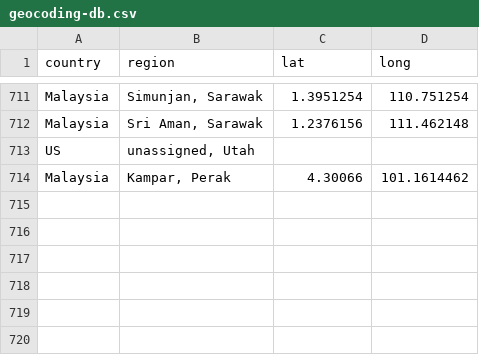
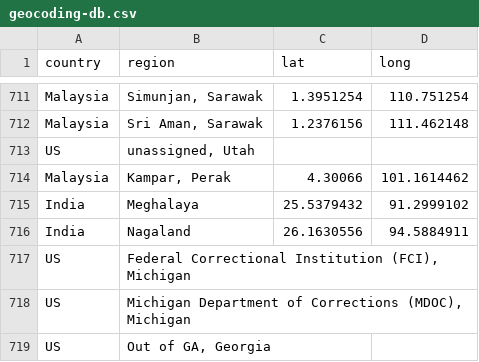
Before and after one commit to OSINThk/COVID19_Data_Scraper, a CSV file: Wikipedia_Scraper/geocoding-db.csv, drawn as a sheet; only a part is shown, gaps mark what is left out; the diff names each change by its address in the sheet, - before the commit and + after, or states it on an @@ line.

```diff
--- a/Wikipedia_Scraper/geocoding-db.csv
+++ b/Wikipedia_Scraper/geocoding-db.csv
+row 715: India | Meghalaya | 25.5379432 | 91.2999102
+row 716: India | Nagaland | 26.1630556 | 94.5884911
+row 717: US | Federal Correctional Institution (FCI), Michigan
+row 718: US | Michigan Department of Corrections (MDOC), Michigan
+row 719: US | Out of GA, Georgia
```
Also changed, not shown: Wikipedia_Scraper/final/taiwan.csv, 14 other files.
